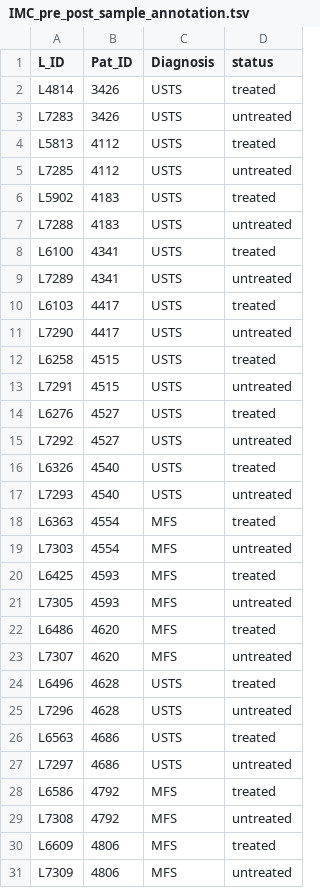
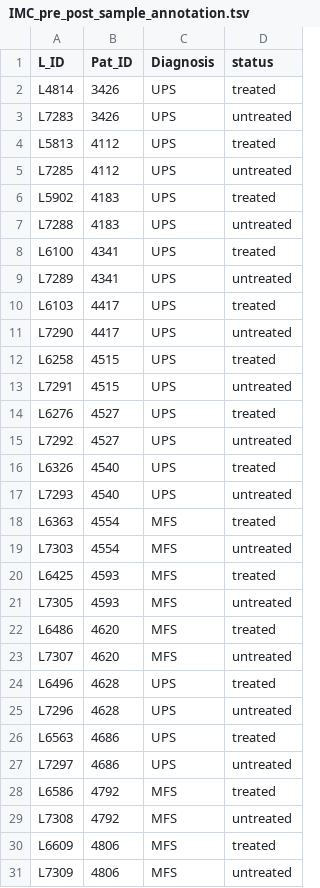
Before and after one commit to svanoost/immunogenic-features-of-ups-and-mfs, a TSV file: input_files/IMC_pre_post_sample_annotation.tsv, drawn as a sheet; only a part is shown; the diff covers the shown part only.

```diff
--- a/input_files/IMC_pre_post_sample_annotation.tsv
+++ b/input_files/IMC_pre_post_sample_annotation.tsv
@@ -1,18 +1,18 @@
 "L_ID"	"Pat_ID"	"Diagnosis"	"status"
-"L4814"	3426	"USTS"	"treated"
-"L7283"	3426	"USTS"	"untreated"
-"L5813"	4112	"USTS"	"treated"
-"L7285"	4112	"USTS"	"untreated"
-"L5902"	4183	"USTS"	"treated"
-"L7288"	4183	"USTS"	"untreated"
-"L6100"	4341	"USTS"	"treated"
-"L7289"	4341	"USTS"	"untreated"
-"L6103"	4417	"USTS"	"treated"
-"L7290"	4417	"USTS"	"untreated"
-"L6258"	4515	"USTS"	"treated"
-"L7291"	4515	"USTS"	"untreated"
-"L6276"	4527	"USTS"	"treated"
-"L7292"	4527	"USTS"	"untreated"
-"L6326"	4540	"USTS"	"treated"
-"L7293"	4540	"USTS"	"untreated"
+"L4814"	3426	"UPS"	"treated"
+"L7283"	3426	"UPS"	"untreated"
+"L5813"	4112	"UPS"	"treated"
+"L7285"	4112	"UPS"	"untreated"
+"L5902"	4183	"UPS"	"treated"
+"L7288"	4183	"UPS"	"untreated"
+"L6100"	4341	"UPS"	"treated"
+"L7289"	4341	"UPS"	"untreated"
+"L6103"	4417	"UPS"	"treated"
+"L7290"	4417	"UPS"	"untreated"
+"L6258"	4515	"UPS"	"treated"
+"L7291"	4515	"UPS"	"untreated"
+"L6276"	4527	"UPS"	"treated"
+"L7292"	4527	"UPS"	"untreated"
+"L6326"	4540	"UPS"	"treated"
+"L7293"	4540	"UPS"	"untreated"
 "L6363"	4554	"MFS"	"treated"
@@ -23,6 +23,6 @@
 "L7307"	4620	"MFS"	"untreated"
-"L6496"	4628	"USTS"	"treated"
-"L7296"	4628	"USTS"	"untreated"
-"L6563"	4686	"USTS"	"treated"
-"L7297"	4686	"USTS"	"untreated"
+"L6496"	4628	"UPS"	"treated"
+"L7296"	4628	"UPS"	"untreated"
+"L6563"	4686	"UPS"	"treated"
+"L7297"	4686	"UPS"	"untreated"
 "L6586"	4792	"MFS"	"treated"
```
Also changed, not shown: 6 edited cells elsewhere in this file, input_files/IMC_sample_annotation.tsv, input_files/design_file_LCCO_TCGA.tsv, 17 other files.
